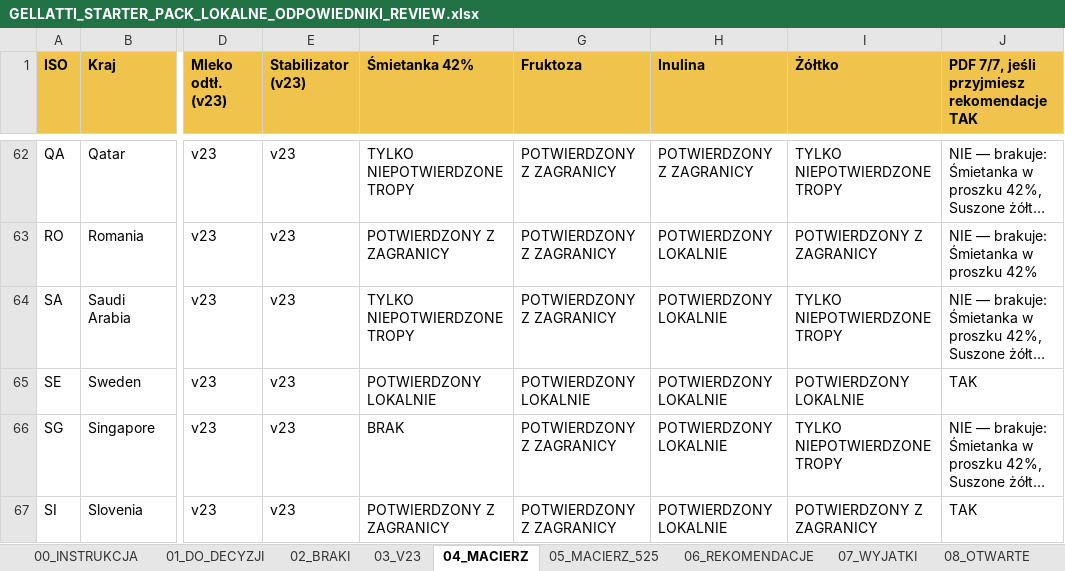
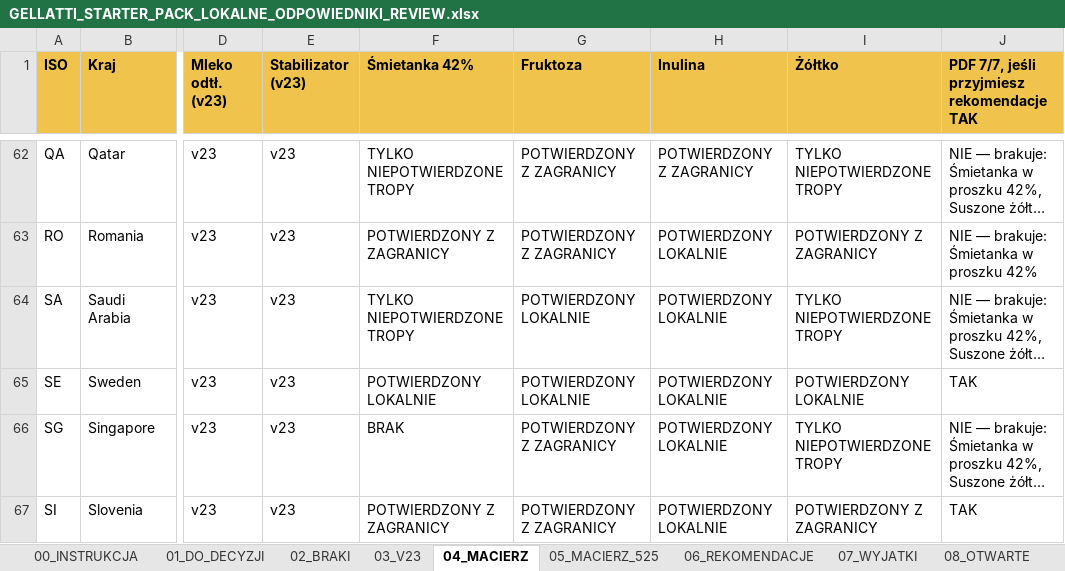
Before and after one commit to pinguinointelligence/pinguino-intelligence-v1, an Excel workbook: reports/shop_starter_local/review/GELLATTI_STARTER_PACK_LOKALNE_ODPOWIEDNIKI_REVIEW.xlsx, sheet 04_MACIERZ, drawn as a sheet; only a part is shown, gaps mark what is left out; long unchanged cells end in …; values as stored, in another font and other column widths than the file's, no borders; the diff names each change by its address in the sheet, - before the commit and + after, or states it on an @@ line.

```diff
--- a/reports/shop_starter_local/review/GELLATTI_STARTER_PACK_LOKALNE_ODPOWIEDNIKI_REVIEW.xlsx (sheet 04_MACIERZ)
+++ b/reports/shop_starter_local/review/GELLATTI_STARTER_PACK_LOKALNE_ODPOWIEDNIKI_REVIEW.xlsx (sheet 04_MACIERZ)
-G64 (Fruktoza): POTWIERDZONY Z ZAGRANICY
+G64 (Fruktoza): POTWIERDZONY LOKALNIE
```
Also changed, not shown: sheet 06_REKOMENDACJE, sheet 07_WYJATKI, sheet 08_OTWARTE, sheet 01_DO_DECYZJI, sheet 00_INSTRUKCJA, sheet 05_MACIERZ_525, other sheet tabs, 52 other files.
